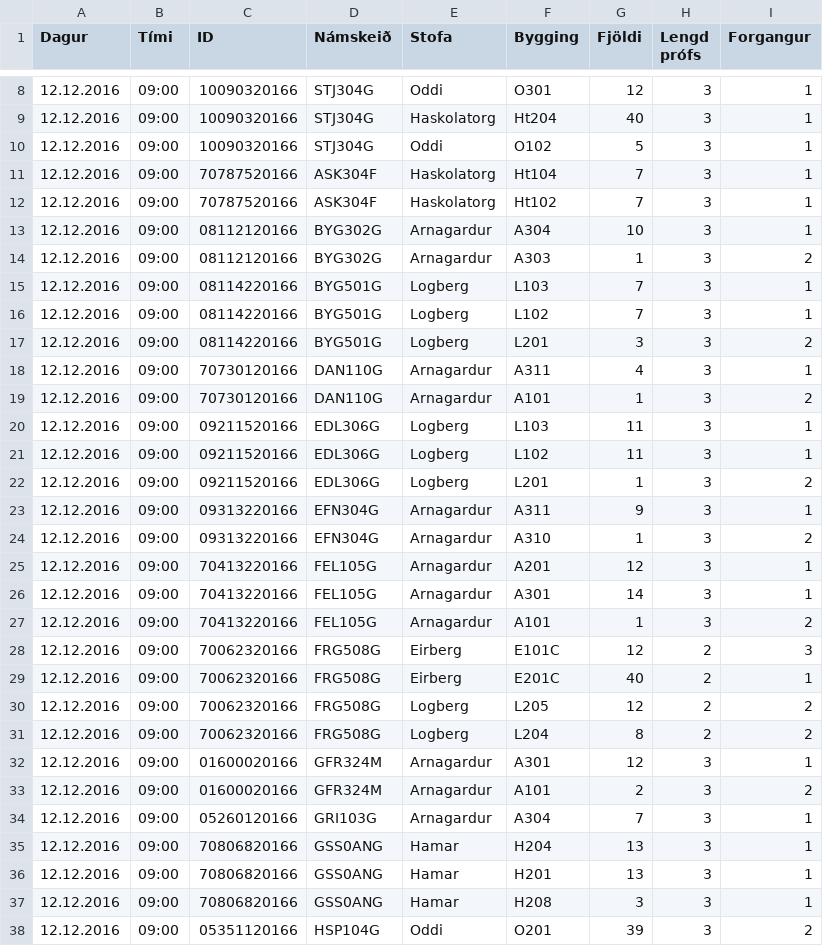
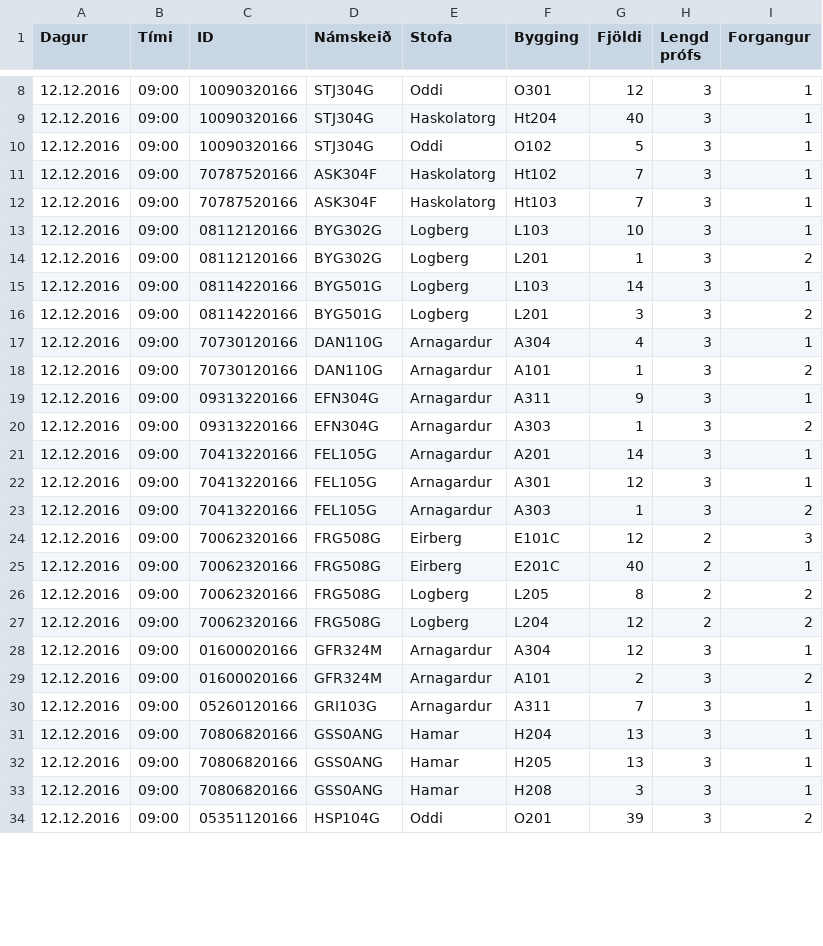
Before and after one commit to tprunarsson/Bessy-Rooms, a CSV file: lausn13.csv, drawn as a sheet; only a part is shown, gaps mark what is left out; the diff covers the shown part only.

Commit message:
generated on 2016-11-17 13:23:27

```diff
--- a/lausn13.csv
+++ b/lausn13.csv
@@ -10,28 +10,24 @@ Dagur;Tími;ID;Námskeið;Stofa;Bygging;Fjöldi;Lengd prófs;Forgangur
 12.12.2016;09:00;10090320166;STJ304G;Oddi;O102;5;3;1
-12.12.2016;09:00;70787520166;ASK304F;Haskolatorg;Ht104;7;3;1
 12.12.2016;09:00;70787520166;ASK304F;Haskolatorg;Ht102;7;3;1
-12.12.2016;09:00;08112120166;BYG302G;Arnagardur;A304;10;3;1
-12.12.2016;09:00;08112120166;BYG302G;Arnagardur;A303;1;3;2
-12.12.2016;09:00;08114220166;BYG501G;Logberg;L103;7;3;1
-12.12.2016;09:00;08114220166;BYG501G;Logberg;L102;7;3;1
+12.12.2016;09:00;70787520166;ASK304F;Haskolatorg;Ht103;7;3;1
+12.12.2016;09:00;08112120166;BYG302G;Logberg;L103;10;3;1
+12.12.2016;09:00;08112120166;BYG302G;Logberg;L201;1;3;2
+12.12.2016;09:00;08114220166;BYG501G;Logberg;L103;14;3;1
 12.12.2016;09:00;08114220166;BYG501G;Logberg;L201;3;3;2
-12.12.2016;09:00;70730120166;DAN110G;Arnagardur;A311;4;3;1
+12.12.2016;09:00;70730120166;DAN110G;Arnagardur;A304;4;3;1
 12.12.2016;09:00;70730120166;DAN110G;Arnagardur;A101;1;3;2
-12.12.2016;09:00;09211520166;EDL306G;Logberg;L103;11;3;1
-12.12.2016;09:00;09211520166;EDL306G;Logberg;L102;11;3;1
-12.12.2016;09:00;09211520166;EDL306G;Logberg;L201;1;3;2
 12.12.2016;09:00;09313220166;EFN304G;Arnagardur;A311;9;3;1
-12.12.2016;09:00;09313220166;EFN304G;Arnagardur;A310;1;3;2
-12.12.2016;09:00;70413220166;FEL105G;Arnagardur;A201;12;3;1
-12.12.2016;09:00;70413220166;FEL105G;Arnagardur;A301;14;3;1
-12.12.2016;09:00;70413220166;FEL105G;Arnagardur;A101;1;3;2
+12.12.2016;09:00;09313220166;EFN304G;Arnagardur;A303;1;3;2
+12.12.2016;09:00;70413220166;FEL105G;Arnagardur;A201;14;3;1
+12.12.2016;09:00;70413220166;FEL105G;Arnagardur;A301;12;3;1
+12.12.2016;09:00;70413220166;FEL105G;Arnagardur;A303;1;3;2
 12.12.2016;09:00;70062320166;FRG508G;Eirberg;E101C;12;2;3
 12.12.2016;09:00;70062320166;FRG508G;Eirberg;E201C;40;2;1
-12.12.2016;09:00;70062320166;FRG508G;Logberg;L205;12;2;2
-12.12.2016;09:00;70062320166;FRG508G;Logberg;L204;8;2;2
-12.12.2016;09:00;01600020166;GFR324M;Arnagardur;A301;12;3;1
+12.12.2016;09:00;70062320166;FRG508G;Logberg;L205;8;2;2
+12.12.2016;09:00;70062320166;FRG508G;Logberg;L204;12;2;2
+12.12.2016;09:00;01600020166;GFR324M;Arnagardur;A304;12;3;1
 12.12.2016;09:00;01600020166;GFR324M;Arnagardur;A101;2;3;2
-12.12.2016;09:00;05260120166;GRI103G;Arnagardur;A304;7;3;1
+12.12.2016;09:00;05260120166;GRI103G;Arnagardur;A311;7;3;1
 12.12.2016;09:00;70806820166;GSS0ANG;Hamar;H204;13;3;1
-12.12.2016;09:00;70806820166;GSS0ANG;Hamar;H201;13;3;1
+12.12.2016;09:00;70806820166;GSS0ANG;Hamar;H205;13;3;1
 12.12.2016;09:00;70806820166;GSS0ANG;Hamar;H208;3;3;1
```
Also changed, not shown: 39 edited cells elsewhere in this file.
